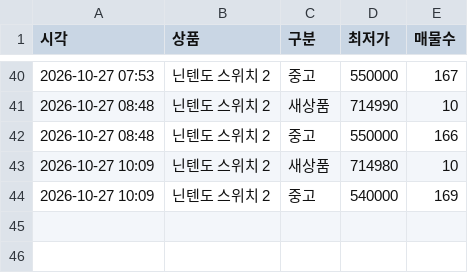
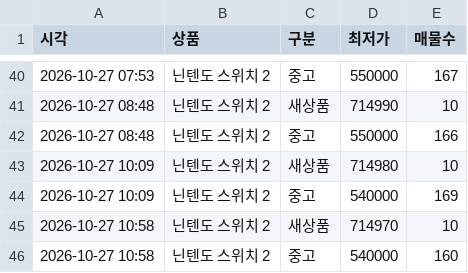
Before and after one commit to MoonSeongSam/price_tracker, a CSV file: data/history.csv, drawn as a sheet; only a part is shown, gaps mark what is left out; the diff names each change by its address in the sheet, - before the commit and + after, or states it on an @@ line.

```diff
--- a/data/history.csv
+++ b/data/history.csv
+row 45: 2026-10-27 10:58 | 닌텐도 스위치 2 | 새상품 | 714970 | 10
+row 46: 2026-10-27 10:58 | 닌텐도 스위치 2 | 중고 | 540000 | 160
```
Also changed, not shown: 4 other files.
